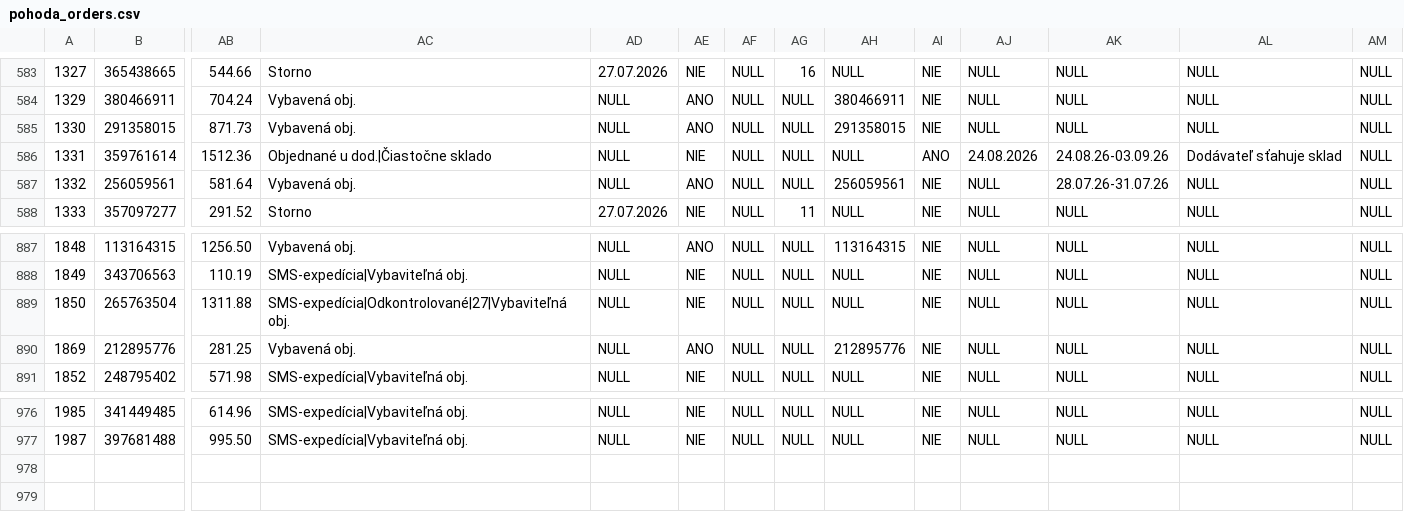
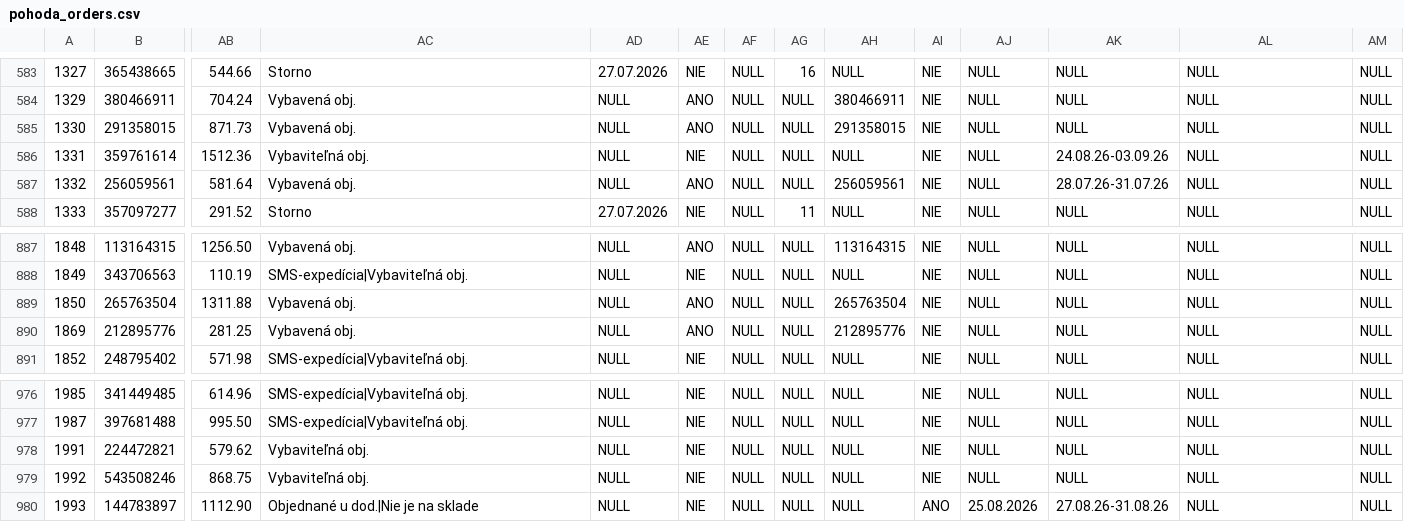
Before and after one commit to siso9993/orders-api, a CSV file: api/pohoda_orders.csv, drawn as a sheet; only a part is shown, gaps mark what is left out; rows hold the shown columns only; the diff names each change by its address in the sheet, - before the commit and + after, or states it on an @@ line.

```diff
--- a/api/pohoda_orders.csv
+++ b/api/pohoda_orders.csv
-AC586: Objednané u dod.|Čiastočne sklado
+AC586: Vybaviteľná obj.
-AI586: ANO
+AI586: NIE
-AJ586: 24.08.2026
+AJ586: NULL
-AL586: Dodávateľ sťahuje sklad
+AL586: NULL
-AC889: SMS-expedícia|Odkontrolované|27|Vybaviteľná obj.
+AC889: Vybavená obj.
-AE889: NIE
+AE889: ANO
-AH889: NULL
+AH889: 265763504
+row 978: 1991 | 224472821 | 579.62 | Vybaviteľná obj. | NULL | NIE | NULL | NULL | NULL | NIE | NULL | NULL | NULL | NULL
+row 979: 1992 | 543508246 | 868.75 | Vybaviteľná obj. | NULL | NIE | NULL | NULL | NULL | NIE | NULL | NULL | NULL | NULL
+row 980: 1993 | 144783897 | 1112.90 | Objednané u dod.|Nie je na sklade | NULL | NIE | NULL | NULL | NULL | ANO | 25.08.2026 | 27.08.26-31.08.26 | NULL | NULL
```
